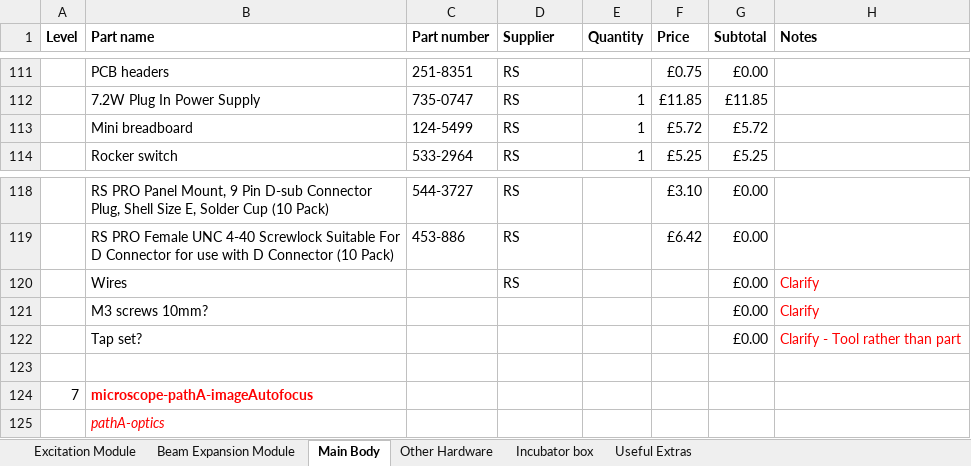
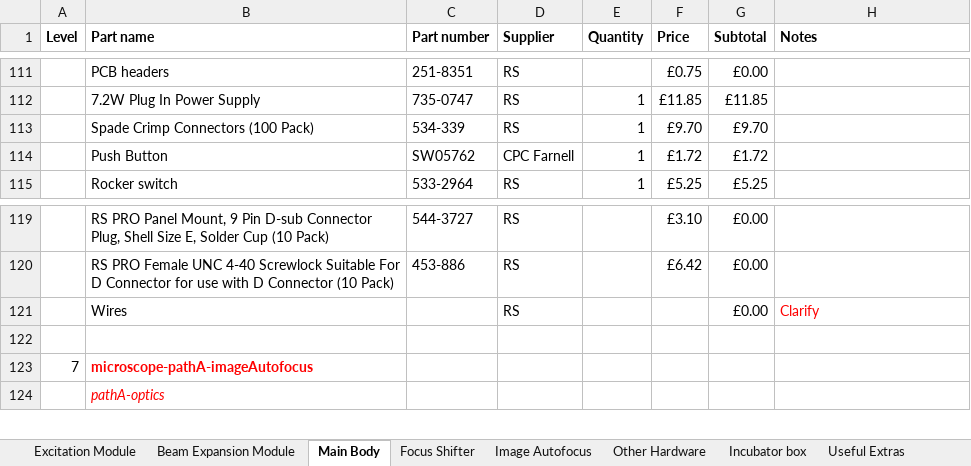
Before and after one commit to HoldenLab/LifeHackWebsite, an Excel workbook: LifeHack-Parts.xlsx, sheet Main Body, drawn as a sheet; only a part is shown, gaps mark what is left out; values as stored, in another font and other column widths than the file's, no borders; removed rows and columns are numbered as before the commit, all else as after; the diff names each change by its address in the sheet, - before the commit and + after, or states it on an @@ line.

Commit message:
parts list additions/updates

```diff
--- a/LifeHack-Parts.xlsx (sheet Main Body)
+++ b/LifeHack-Parts.xlsx (sheet Main Body)
+sheet tab: Focus Shifter
+sheet tab: Image Autofocus
-row 113:  | Mini breadboard | 124-5499 | RS | 1 | £5.72 | £5.72
+row 113:  | Spade Crimp Connectors (100 Pack) | 534-339 | RS | 1 | £9.70 | £9.70
+row 114:  | Push Button | SW05762 | CPC Farnell | 1 | £1.72 | £1.72
-row 121:  | M3 screws 10mm? |  |  |  |  | £0.00 | Clarify
-row 122:  | Tap set? |  |  |  |  | £0.00 | Clarify - Tool rather than part
```
Also changed, not shown: formulas that keep their value, 14 other files.
